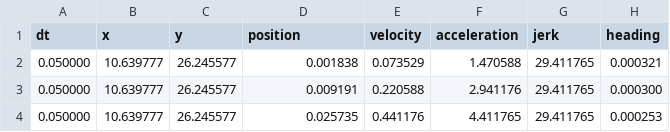
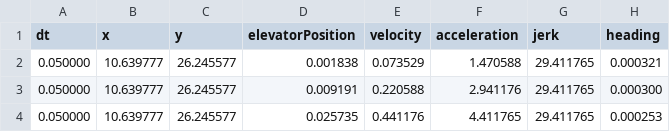
Before and after one commit to strykeforce/deepspace, a CSV file: src/main/deploy/paths/loading_to_cargo_B_L.pf1.csv, drawn as a sheet; only a part is shown.

Commit message:
Add set arbitrary elevator position

```diff
--- a/src/main/deploy/paths/loading_to_cargo_B_L.pf1.csv
+++ b/src/main/deploy/paths/loading_to_cargo_B_L.pf1.csv
@@ -1,2 +1,2 @@
-dt,x,y,position,velocity,acceleration,jerk,heading
+dt,x,y,elevatorPosition,velocity,acceleration,jerk,heading
 0.050000,10.639777,26.245577,0.001838,0.073529,1.470588,29.411765,0.000321
```
Also changed, not shown: src/main/deploy/paths/loading_to_cargo_B_R.pf1.csv, src/main/deploy/paths/loading_to_cargo_R_L.pf1.csv, 10 other files.
